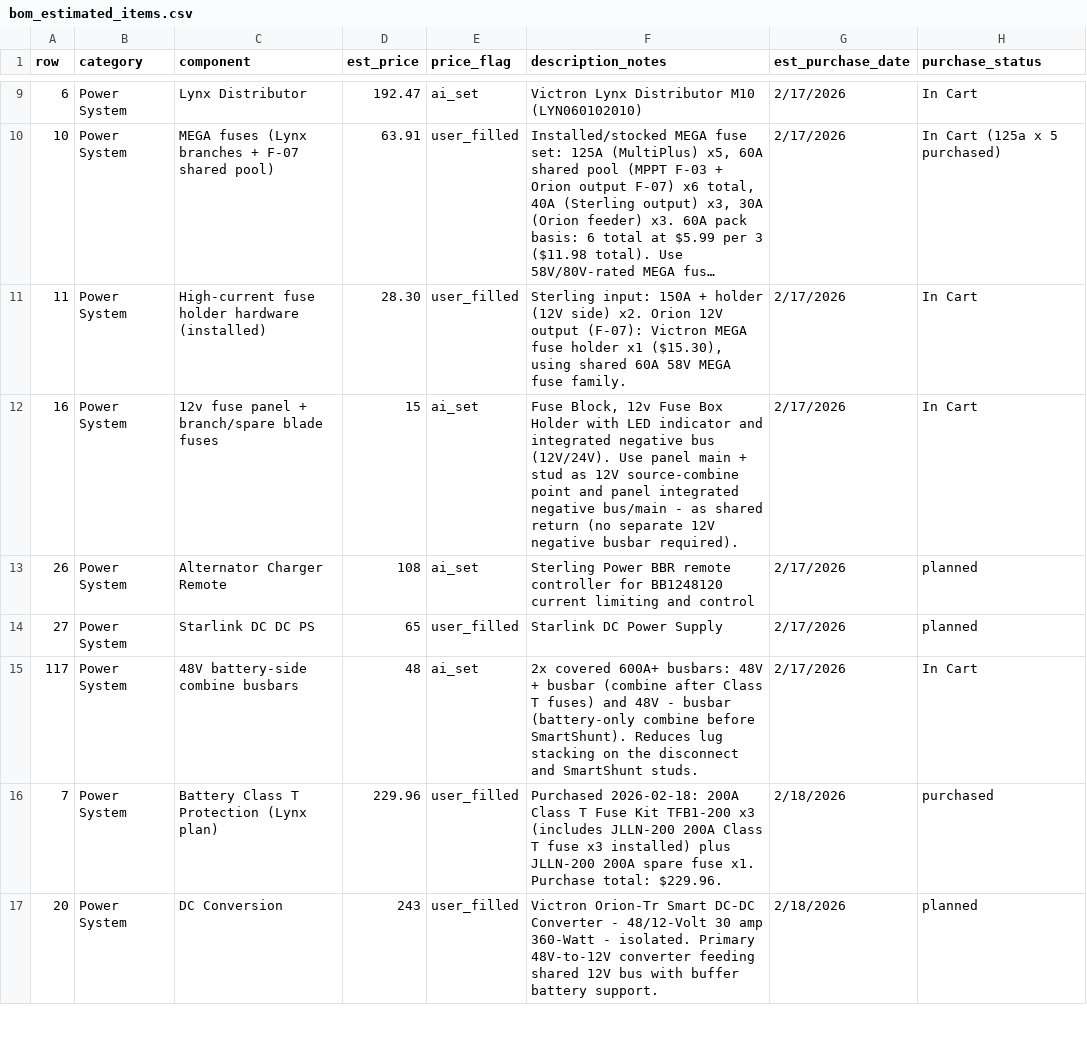
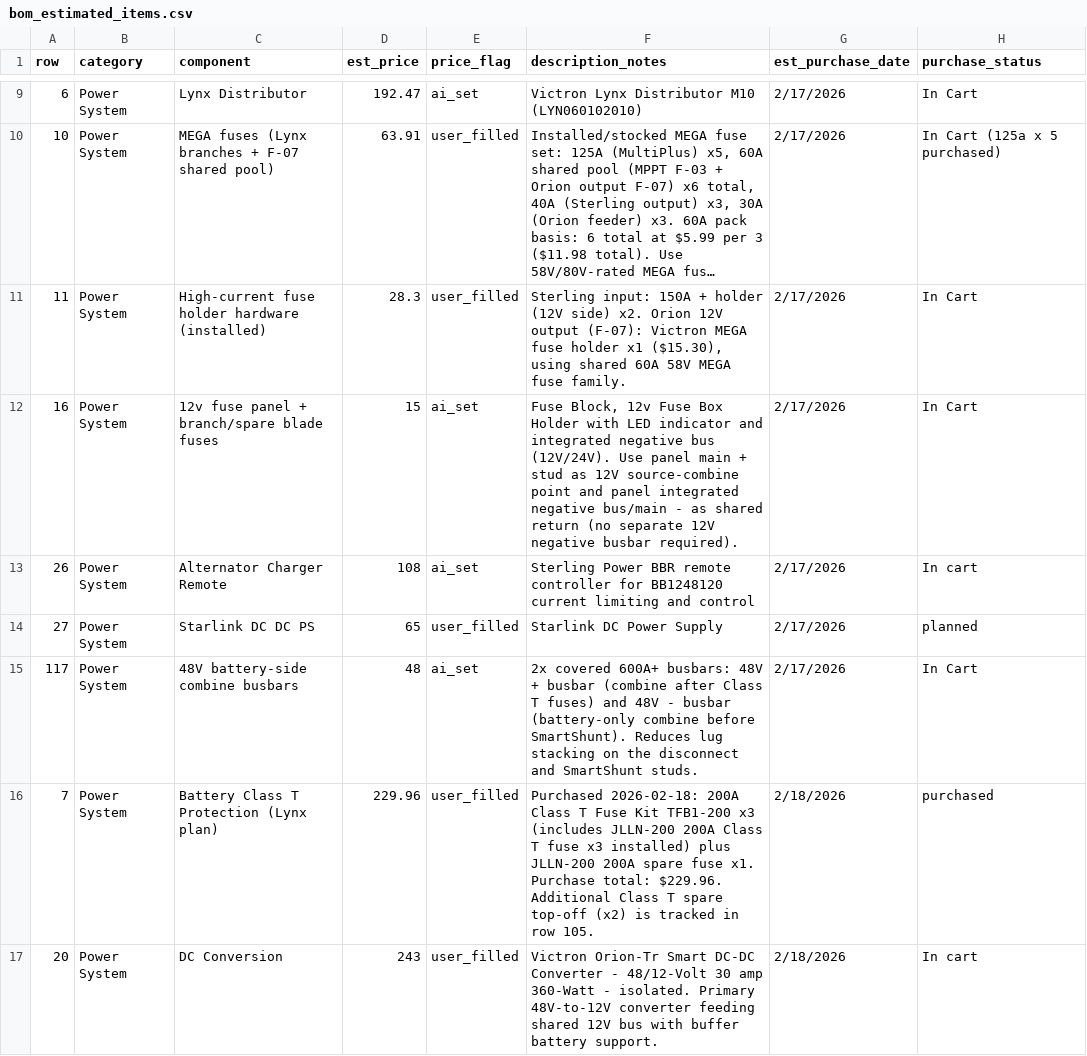
Before and after one commit to DataDaneDev/HiatusBuild, a CSV file: bom/bom_estimated_items.csv, drawn as a sheet; only a part is shown, gaps mark what is left out; long unchanged cells end in …; the diff covers the shown part only; the diff names each change by its address in the sheet, - before the commit and + after, or states it on an @@ line.

```diff
--- a/bom/bom_estimated_items.csv
+++ b/bom/bom_estimated_items.csv
-D11 (est_price): 28.30
+D11 (est_price): 28.3
-H13 (purchase_status): planned
+H13 (purchase_status): In cart
-F16 (description_notes): …total: $229.96.
+F16 (description_notes): …total: $229.96. Additional Class T spare top-off (x2) is tracked in row 105.
-H17 (purchase_status): planned
+H17 (purchase_status): In cart
```
Also changed, not shown: 1 added row and 60 edited cells elsewhere in this file, 6 other files.
